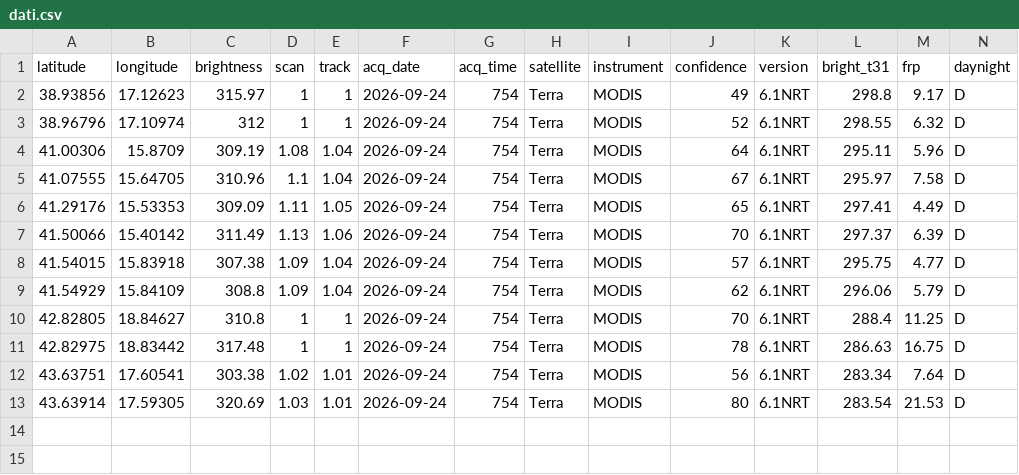
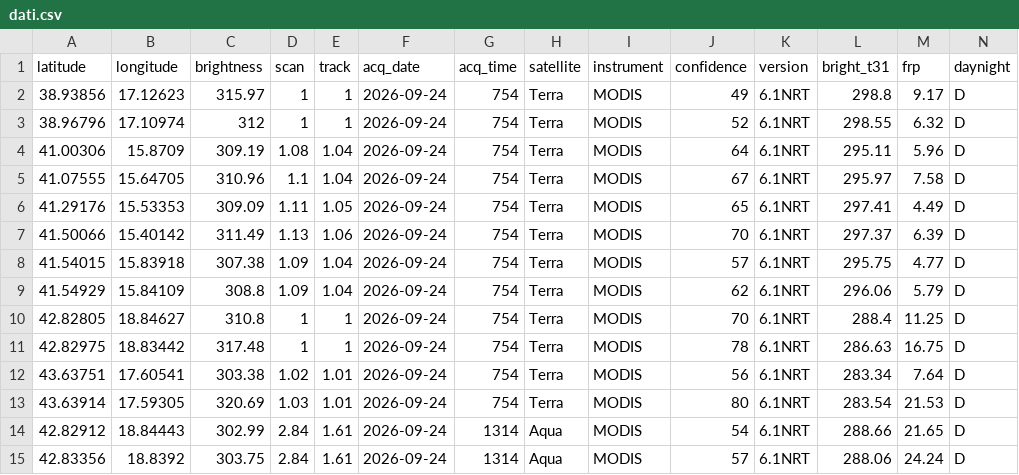
Before and after one commit to incendiboschivi-italia/monitoraggio-incendi-italia, a CSV file: dati.csv, drawn as a sheet.

Commit message:
Aggiornati dati incendi satellitari

```diff
--- a/dati.csv
+++ b/dati.csv
@@ -13 +13,3 @@ latitude,longitude,brightness,scan,track,acq_date,acq_time,satellite,instrument,
 43.63914,17.59305,320.69,1.03,1.01,2026-09-24,754,Terra,MODIS,80,6.1NRT,283.54,21.53,D
+42.82912,18.84443,302.99,2.84,1.61,2026-09-24,1314,Aqua,MODIS,54,6.1NRT,288.66,21.65,D
+42.83356,18.8392,303.75,2.84,1.61,2026-09-24,1314,Aqua,MODIS,57,6.1NRT,288.06,24.24,D
```
Also changed, not shown: 1 other file.
